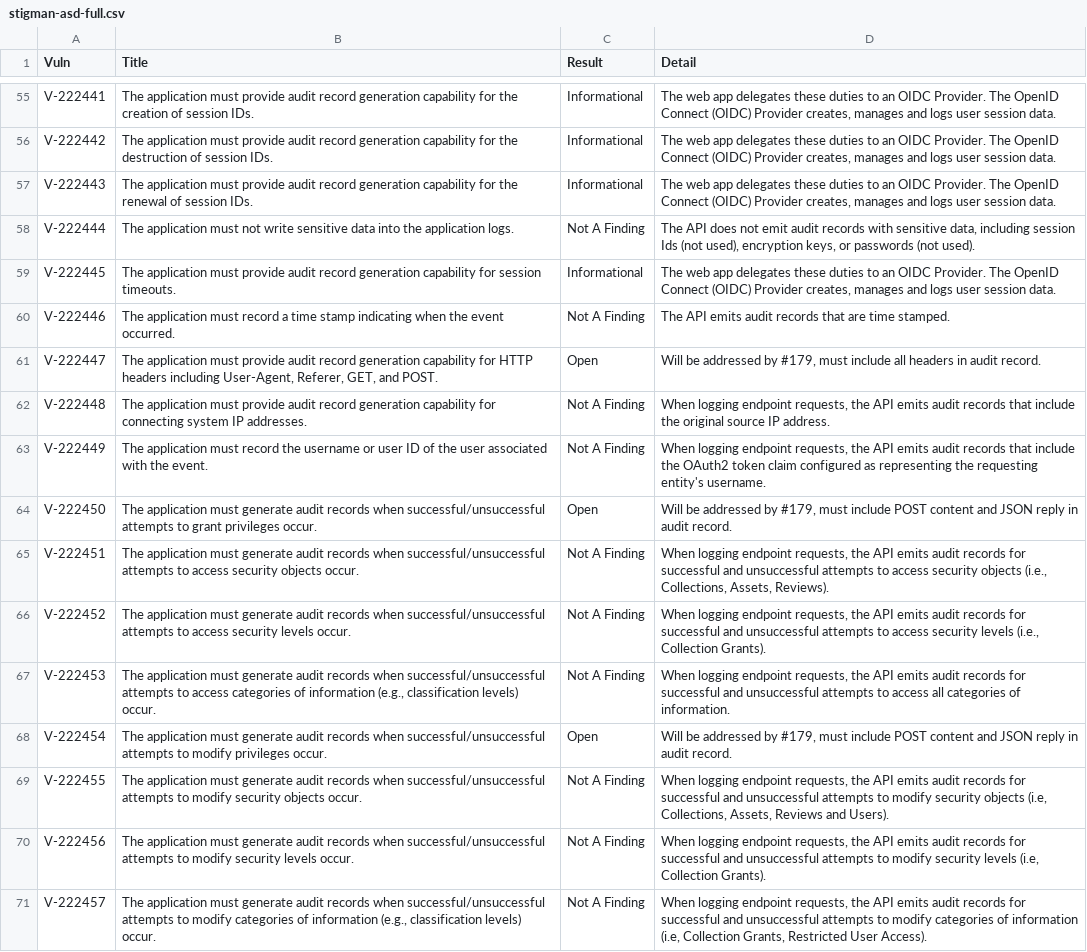
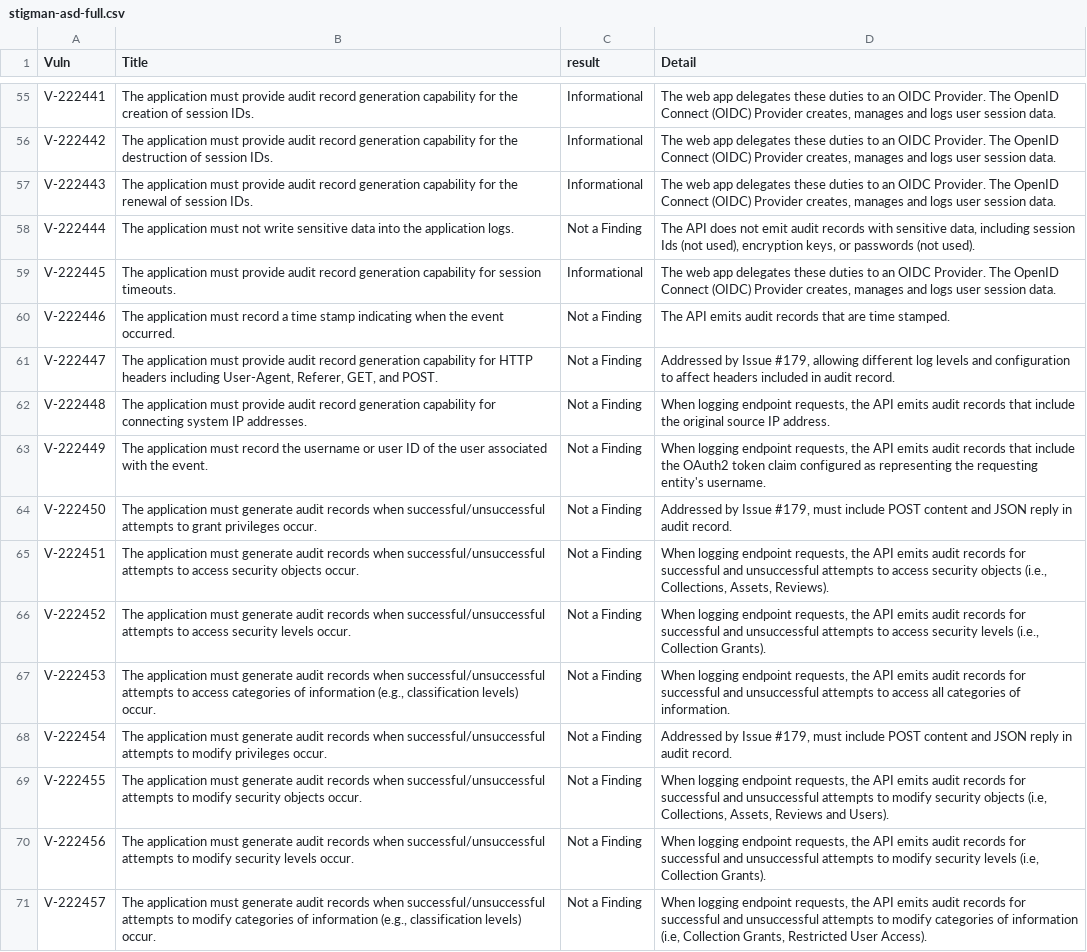
Before and after one commit to NUWCDIVNPT/stig-manager, a CSV file: docs/installation-and-setup/stigman-asd-full.csv, drawn as a sheet; only a part is shown, gaps mark what is left out; the diff covers the shown part only; the diff names each change by its address in the sheet, - before the commit and + after, or states it on an @@ line.

```diff
--- a/docs/installation-and-setup/stigman-asd-full.csv
+++ b/docs/installation-and-setup/stigman-asd-full.csv
-C1: Result
+C1: result
-C58 (result): Not A Finding
+C58 (result): Not a Finding
-C60 (result): Not A Finding
+C60 (result): Not a Finding
-C61 (result): Open
+C61 (result): Not a Finding
-D61 (Detail): Will be addressed by #179, must include all headers in audit…
+D61 (Detail): Addressed by Issue #179, allowing different log levels and configuration to affect headers included in audit…
-C62:C63 (result): Not A Finding
+C62:C63 (result): Not a Finding
-C64 (result): Open
+C64 (result): Not a Finding
-D64 (Detail): Will be addressed by #179, must…
+D64 (Detail): Addressed by Issue #179, must…
-C65:C67 (result): Not A Finding
+C65:C67 (result): Not a Finding
-C68 (result): Open
+C68 (result): Not a Finding
-D68 (Detail): Will be addressed by #179, must…
+D68 (Detail): Addressed by Issue #179, must…
-C69:C71 (result): Not A Finding
+C69:C71 (result): Not a Finding
```
Also changed, not shown: 88 edited cells elsewhere in this file, 31 other files.
